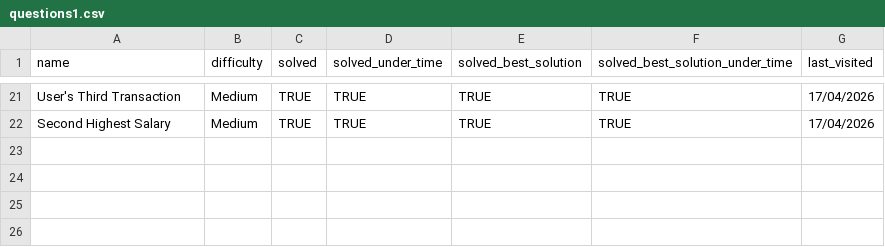
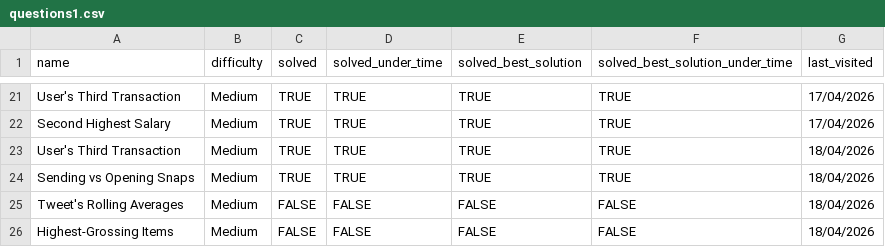
Before and after one commit to asumag4/practice, a CSV file: DataLemur/questions1.csv, drawn as a sheet; only a part is shown, gaps mark what is left out.

Commit message:
datalemur:
- second highest salary
- sending_vs_opening_snaps.sql
- highest-grossing-items

leetcode:
- two sum
- remove_nth_node_from_end
- reverse_bits

```diff
--- a/DataLemur/questions1.csv
+++ b/DataLemur/questions1.csv
@@ -22 +22,5 @@ User's Third Transaction,Medium,TRUE,TRUE,TRUE,TRUE,17/04/2026
 Second Highest Salary,Medium,TRUE,TRUE,TRUE,TRUE,17/04/2026
+User's Third Transaction,Medium,TRUE,TRUE,TRUE,TRUE,18/04/2026
+Sending vs Opening Snaps,Medium,TRUE,TRUE,TRUE,TRUE,18/04/2026
+Tweet's Rolling Averages,Medium,FALSE,FALSE,FALSE,FALSE,18/04/2026
+Highest-Grossing Items,Medium,FALSE,FALSE,FALSE,FALSE,18/04/2026
```
Also changed, not shown: LeetCode/70 Leetcode Problems in 5+ Hours/leetcode_questions.csv, LeetCode/Blind 75 (Modified)/blind75_medium_hard.csv, 5 other files.
